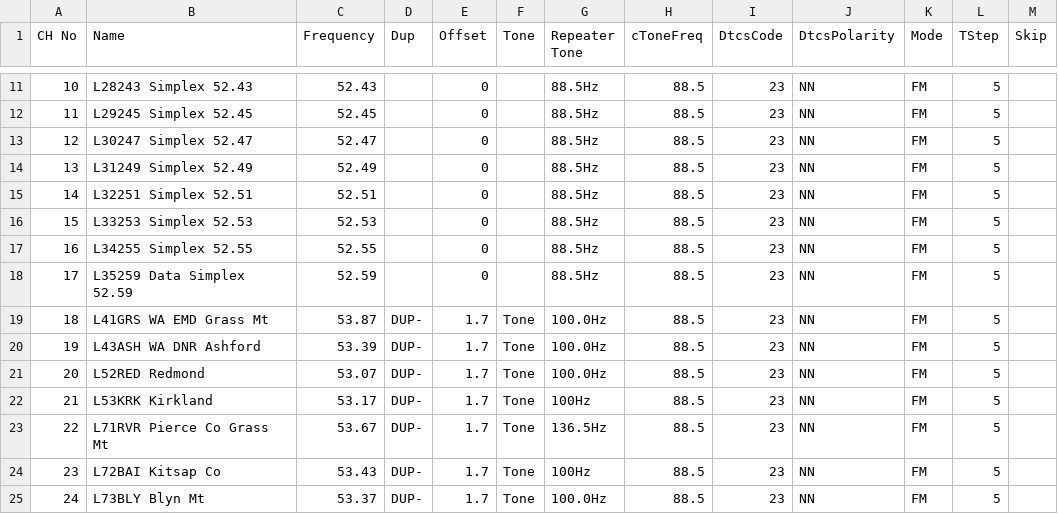
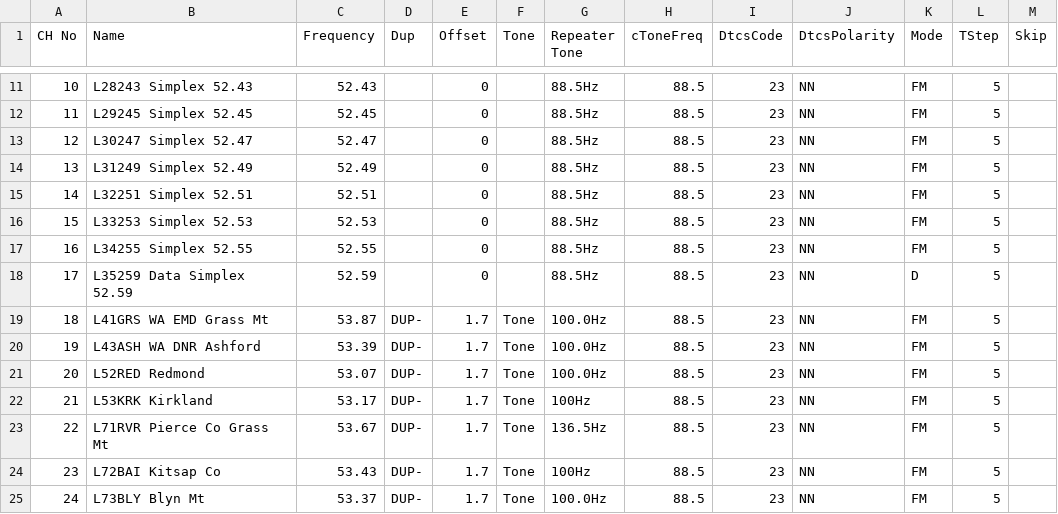
Before and after one commit to efalk/SeattleACS, a CSV file: Icom/6m.csv, drawn as a sheet; only a part is shown, gaps mark what is left out.

Commit message:
Minor changes to ICS 217
D60 txfreq fixed
L35 is a data channel

```diff
--- a/Icom/6m.csv
+++ b/Icom/6m.csv
@@ -17,3 +17,3 @@ CH No,Name,Frequency,Dup,Offset,Tone,Repeater Tone,cToneFreq,DtcsCode,DtcsPolari
 16,L34255 Simplex 52.55,52.55,,0,,88.5Hz,88.5,23,NN,FM,5,
-17,L35259 Data Simplex 52.59,52.59,,0,,88.5Hz,88.5,23,NN,FM,5,
+17,L35259 Data Simplex 52.59,52.59,,0,,88.5Hz,88.5,23,NN,D,5,
 18,L41GRS WA EMD Grass Mt,53.87,DUP-,1.7,Tone,100.0Hz,88.5,23,NN,FM,5,
```
Also changed, not shown: W7ACS_ICS-217A_WORKING.csv.
